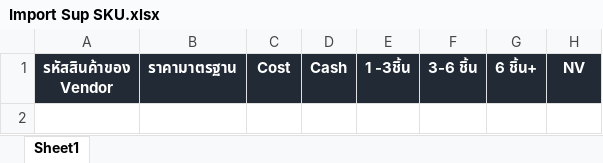
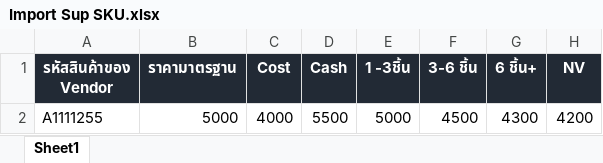
Before and after one commit to artit1981/ubproject, an Excel workbook: _Doc/20230208/sku/Import Sup SKU.xlsx, sheet Sheet1, drawn as a sheet; values as stored, in another font and other column widths than the file's, no borders; the diff names each change by its address in the sheet, - before the commit and + after, or states it on an @@ line.

```diff
--- a/_Doc/20230208/sku/Import Sup SKU.xlsx (sheet Sheet1)
+++ b/_Doc/20230208/sku/Import Sup SKU.xlsx (sheet Sheet1)
+row 2: A1111255 | 5000 | 4000 | 5500 | 5000 | 4500 | 4300 | 4200
```
Also changed, not shown: _Doc/20230208/NewReq.xlsx, _Doc/Feature.xlsx, 24 other files.
